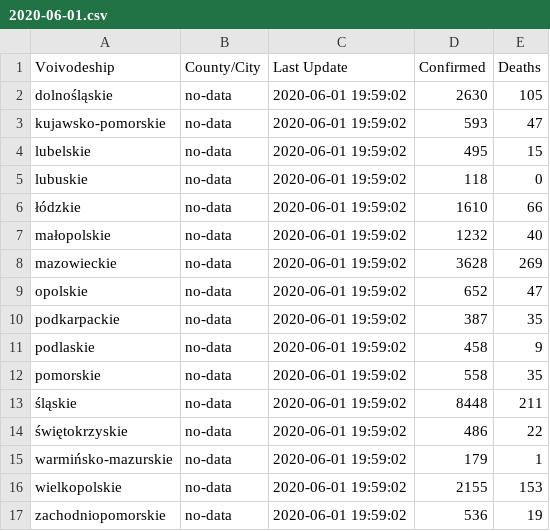
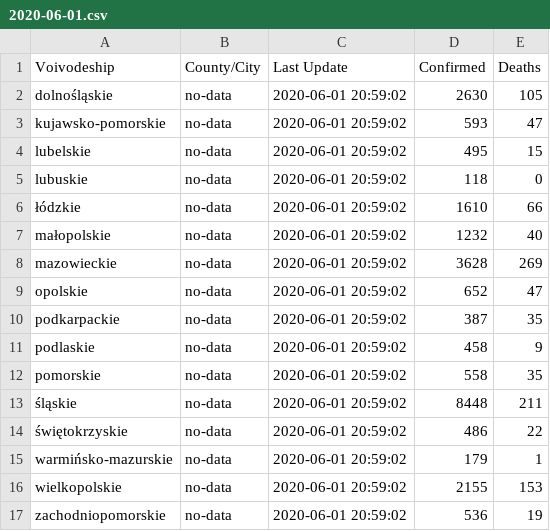
Before and after one commit to fischerbach/COVID-19, a CSV file: 2020-06-01.csv, drawn as a sheet.

Commit message:
update

```diff
--- a/2020-06-01.csv
+++ b/2020-06-01.csv
@@ -1,17 +1,17 @@
 Voivodeship,County/City,Last Update,Confirmed,Deaths
-dolnośląskie,no-data,2020-06-01 19:59:02,2630,105
-kujawsko-pomorskie,no-data,2020-06-01 19:59:02,593,47
-lubelskie,no-data,2020-06-01 19:59:02,495,15
-lubuskie,no-data,2020-06-01 19:59:02,118,0
-łódzkie,no-data,2020-06-01 19:59:02,1610,66
-małopolskie,no-data,2020-06-01 19:59:02,1232,40
-mazowieckie,no-data,2020-06-01 19:59:02,3628,269
-opolskie,no-data,2020-06-01 19:59:02,652,47
-podkarpackie,no-data,2020-06-01 19:59:02,387,35
-podlaskie,no-data,2020-06-01 19:59:02,458,9
-pomorskie,no-data,2020-06-01 19:59:02,558,35
-śląskie,no-data,2020-06-01 19:59:02,8448,211
-świętokrzyskie,no-data,2020-06-01 19:59:02,486,22
-warmińsko-mazurskie,no-data,2020-06-01 19:59:02,179,1
-wielkopolskie,no-data,2020-06-01 19:59:02,2155,153
-zachodniopomorskie,no-data,2020-06-01 19:59:02,536,19
+dolnośląskie,no-data,2020-06-01 20:59:02,2630,105
+kujawsko-pomorskie,no-data,2020-06-01 20:59:02,593,47
+lubelskie,no-data,2020-06-01 20:59:02,495,15
+lubuskie,no-data,2020-06-01 20:59:02,118,0
+łódzkie,no-data,2020-06-01 20:59:02,1610,66
+małopolskie,no-data,2020-06-01 20:59:02,1232,40
+mazowieckie,no-data,2020-06-01 20:59:02,3628,269
+opolskie,no-data,2020-06-01 20:59:02,652,47
+podkarpackie,no-data,2020-06-01 20:59:02,387,35
+podlaskie,no-data,2020-06-01 20:59:02,458,9
+pomorskie,no-data,2020-06-01 20:59:02,558,35
+śląskie,no-data,2020-06-01 20:59:02,8448,211
+świętokrzyskie,no-data,2020-06-01 20:59:02,486,22
+warmińsko-mazurskie,no-data,2020-06-01 20:59:02,179,1
+wielkopolskie,no-data,2020-06-01 20:59:02,2155,153
+zachodniopomorskie,no-data,2020-06-01 20:59:02,536,19
```
